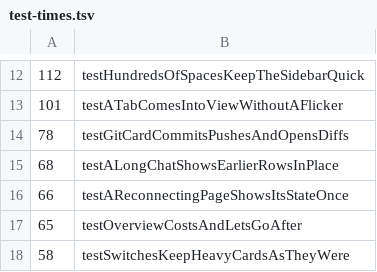
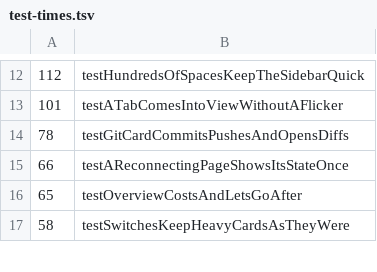
Before and after one commit to hkandala/ovvi, a TSV file: scripts/test-times.tsv, drawn as a sheet; only a part is shown, gaps mark what is left out; the diff names each change by its address in the sheet, - before the commit and + after, or states it on an @@ line.

Commit message:
chore(tests): drop a gone test's time and a history comment
Lines: +1 -3.

```diff
--- a/scripts/test-times.tsv
+++ b/scripts/test-times.tsv
-row 15: 68 | testALongChatShowsEarlierRowsInPlace
```
Also changed, not shown: 1 other file.
